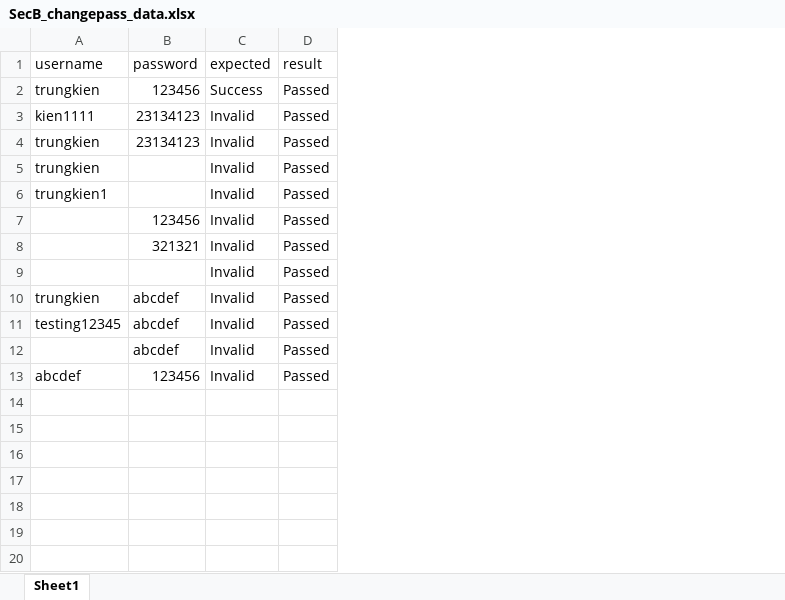
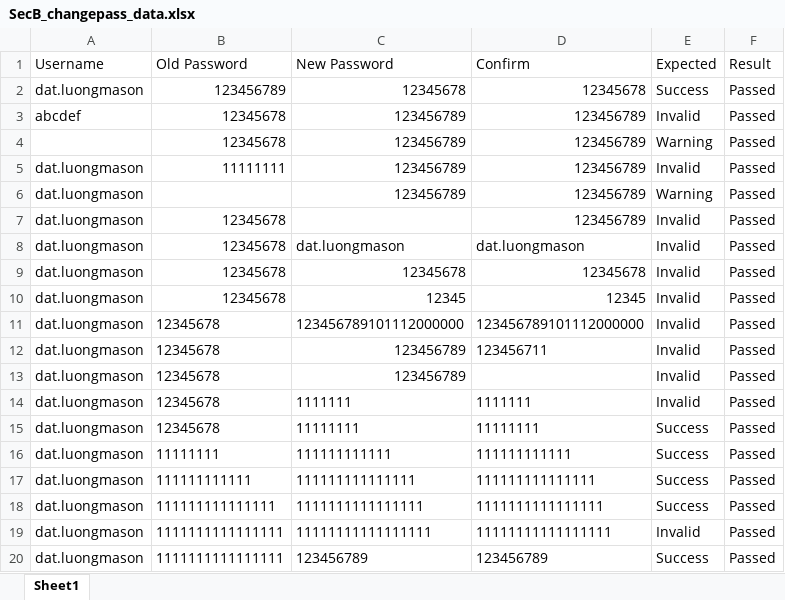
Before and after one commit to trungkien04102002/testing-assignment, an Excel workbook: SectionB/Data_Driven/ChangePassword/SecB_changepass_data.xlsx, sheet Sheet1, drawn as a sheet; values as stored, in another font and other column widths than the file's, no borders; removed rows and columns are numbered as before the commit, all else as after; the diff names each change by its address in the sheet, - before the commit and + after, or states it on an @@ line.

```diff
--- a/SectionB/Data_Driven/ChangePassword/SecB_changepass_data.xlsx (sheet Sheet1)
+++ b/SectionB/Data_Driven/ChangePassword/SecB_changepass_data.xlsx (sheet Sheet1)
-column A (username), rows 2-11: trungkien | kien1111 | trungkien | trungkien | trungkien1 |  |  |  | trungkien | testing12345
-column B (password), rows 2-11: 123456 | 23134123 | 23134123 |  |  | 123456 | 321321 |  | abcdef | abcdef
+column A (Username), row 2: dat.luongmason; rows 7-14: all dat.luongmason; row 19: dat.luongmason
+column B (Old Password), row 2: 123456789; rows 7-14: all 12345678; row 19: 1111111111111111
+column C (New Password), row 2: 12345678; rows 8-14: dat.luongmason | 12345678 | 12345 | 123456789101112000000 | 123456789 | 123456789 | 1111111; row 19: 11111111111111111
+column D (Confirm), row 2: 12345678; rows 7-14: 123456789 | dat.luongmason | 12345678 | 12345 | 123456789101112000000 | 123456711 |  | 1111111; row 19: 11111111111111111
-E1: expected
+E1: Expected
-F1: result
+F1: Result
@@ row 12 moved to row 3: abcdef @@
+row 4:  | 12345678 | 123456789 | 123456789 | Warning | Passed
@@ row 13 moved to row 5: dat.luongmason @@
+row 6: dat.luongmason |  | 123456789 | 123456789 | Warning | Passed
+row 15: dat.luongmason | 12345678 | 11111111 | 11111111 | Success | Passed
+row 16: dat.luongmason | 11111111 | 111111111111 | 111111111111 | Success | Passed
+row 17: dat.luongmason | 111111111111 | 111111111111111 | 111111111111111 | Success | Passed
+row 18: dat.luongmason | 111111111111111 | 1111111111111111 | 1111111111111111 | Success | Passed
+row 20: dat.luongmason | 1111111111111111 | 123456789 | 123456789 | Success | Passed
```
Also changed, not shown: 3 other files.
